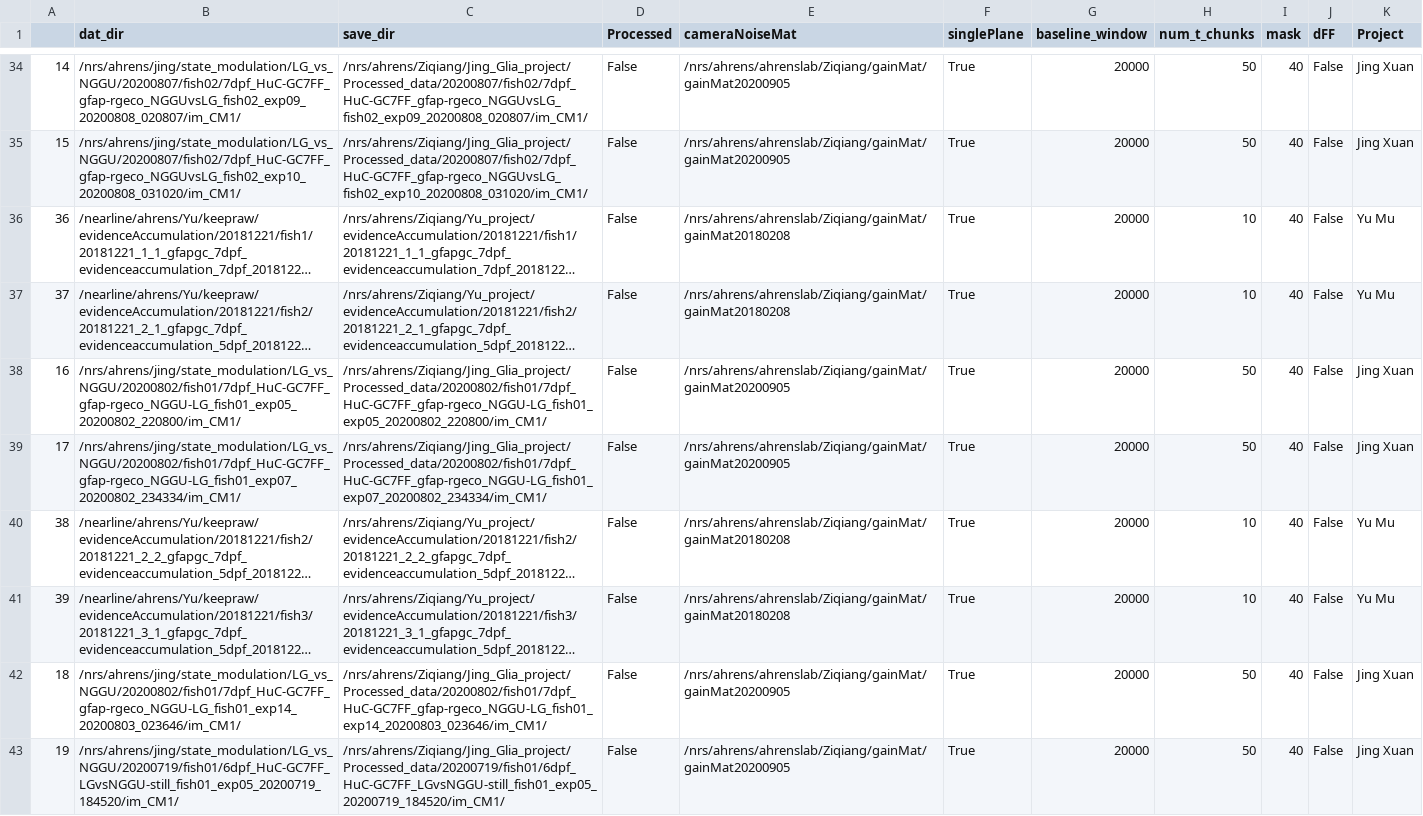
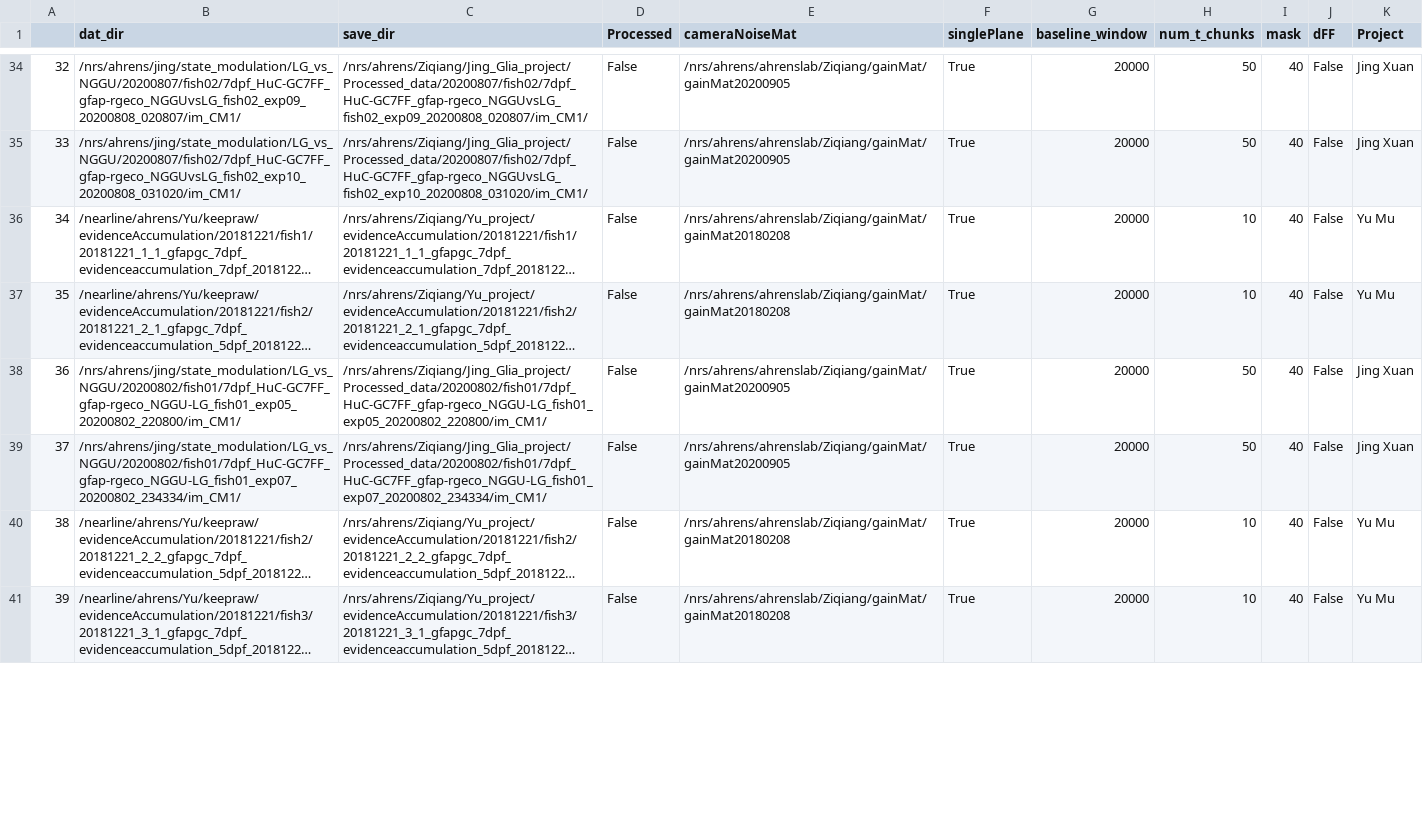
Before and after one commit to zqwei/Ahrenslab_data_processing, a CSV file: data_list.csv, drawn as a sheet; only a part is shown, gaps mark what is left out; long unchanged cells end in …; removed rows and columns are numbered as before the commit, all else as after; the diff covers the shown part only; the diff names each change by its address in the sheet, - before the commit and + after, or states it on an @@ line.

```diff
--- a/data_list.csv
+++ b/data_list.csv
-A34: 14
+A34: 32
-A35: 15
+A35: 33
-A36: 36
+A36: 34
-A37: 37
+A37: 35
-A38: 16
+A38: 36
-A39: 17
+A39: 37
-row 42: 18 | /nrs/ahrens/jing/state_modulation/LG_vs_NGGU/20200802/fish01/7dpf_HuC-GC7FF_gfap-rgeco_NGGU-LG_fish01_exp14_20200803_023646/im_CM1/ | /nrs/ahrens/Ziqiang/Jing_Glia_project/Processed_data/20200802/fish01/7dpf_HuC-GC7FF_gfap-rgeco_NGGU-LG_fish01_exp14_20200803_023646/im_CM1/ | False | /nrs/ahrens/ahrenslab/Ziqiang/gainMat/gainMat20200905 | True | 20000 | 50 | 40 | False | Jing Xuan
-row 43: 19 | /nrs/ahrens/jing/state_modulation/LG_vs_NGGU/20200719/fish01/6dpf_HuC-GC7FF_LGvsNGGU-still_fish01_exp05_20200719_184520/im_CM1/ | /nrs/ahrens/Ziqiang/Jing_Glia_project/Processed_data/20200719/fish01/6dpf_HuC-GC7FF_LGvsNGGU-still_fish01_exp05_20200719_184520/im_CM1/ | False | /nrs/ahrens/ahrenslab/Ziqiang/gainMat/gainMat20200905 | True | 20000 | 50 | 40 | False | Jing Xuan
```
Also changed, not shown: 5 added rows, 3 removed rows and 63 edited cells elsewhere in this file.
